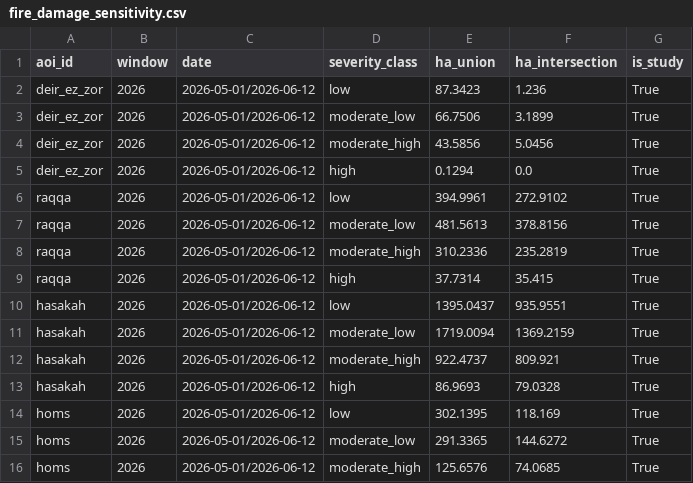
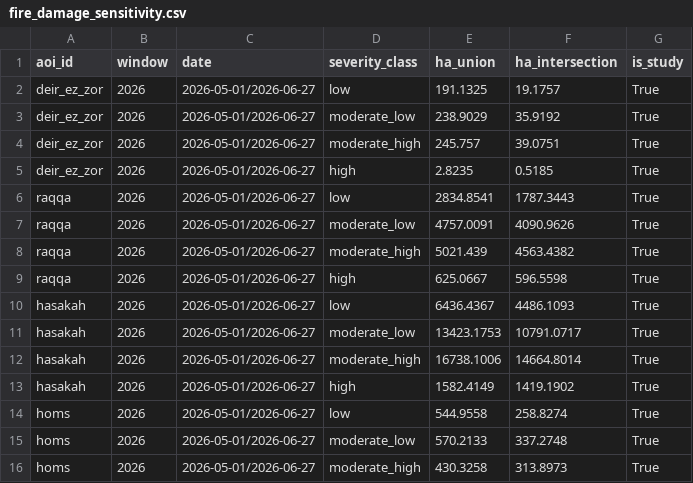
Before and after one commit to Muhanad-husn/flood-fire, a CSV file: outputs/tables/fire_damage_sensitivity.csv, drawn as a sheet; only a part is shown; the diff covers the shown part only.

```diff
--- a/outputs/tables/fire_damage_sensitivity.csv
+++ b/outputs/tables/fire_damage_sensitivity.csv
@@ -1,16 +1,16 @@
 aoi_id,window,date,severity_class,ha_union,ha_intersection,is_study
-deir_ez_zor,2026,2026-05-01/2026-06-12,low,87.3423,1.236,True
-deir_ez_zor,2026,2026-05-01/2026-06-12,moderate_low,66.7506,3.1899,True
-deir_ez_zor,2026,2026-05-01/2026-06-12,moderate_high,43.5856,5.0456,True
-deir_ez_zor,2026,2026-05-01/2026-06-12,high,0.1294,0.0,True
-raqqa,2026,2026-05-01/2026-06-12,low,394.9961,272.9102,True
-raqqa,2026,2026-05-01/2026-06-12,moderate_low,481.5613,378.8156,True
-raqqa,2026,2026-05-01/2026-06-12,moderate_high,310.2336,235.2819,True
-raqqa,2026,2026-05-01/2026-06-12,high,37.7314,35.415,True
-hasakah,2026,2026-05-01/2026-06-12,low,1395.0437,935.9551,True
-hasakah,2026,2026-05-01/2026-06-12,moderate_low,1719.0094,1369.2159,True
-hasakah,2026,2026-05-01/2026-06-12,moderate_high,922.4737,809.921,True
-hasakah,2026,2026-05-01/2026-06-12,high,86.9693,79.0328,True
-homs,2026,2026-05-01/2026-06-12,low,302.1395,118.169,True
-homs,2026,2026-05-01/2026-06-12,moderate_low,291.3365,144.6272,True
-homs,2026,2026-05-01/2026-06-12,moderate_high,125.6576,74.0685,True
+deir_ez_zor,2026,2026-05-01/2026-06-27,low,191.1325,19.1757,True
+deir_ez_zor,2026,2026-05-01/2026-06-27,moderate_low,238.9029,35.9192,True
+deir_ez_zor,2026,2026-05-01/2026-06-27,moderate_high,245.757,39.0751,True
+deir_ez_zor,2026,2026-05-01/2026-06-27,high,2.8235,0.5185,True
+raqqa,2026,2026-05-01/2026-06-27,low,2834.8541,1787.3443,True
+raqqa,2026,2026-05-01/2026-06-27,moderate_low,4757.0091,4090.9626,True
+raqqa,2026,2026-05-01/2026-06-27,moderate_high,5021.439,4563.4382,True
+raqqa,2026,2026-05-01/2026-06-27,high,625.0667,596.5598,True
+hasakah,2026,2026-05-01/2026-06-27,low,6436.4367,4486.1093,True
+hasakah,2026,2026-05-01/2026-06-27,moderate_low,13423.1753,10791.0717,True
+hasakah,2026,2026-05-01/2026-06-27,moderate_high,16738.1006,14664.8014,True
+hasakah,2026,2026-05-01/2026-06-27,high,1582.4149,1419.1902,True
+homs,2026,2026-05-01/2026-06-27,low,544.9558,258.8274,True
+homs,2026,2026-05-01/2026-06-27,moderate_low,570.2133,337.2748,True
+homs,2026,2026-05-01/2026-06-27,moderate_high,430.3258,313.8973,True
```
Also changed, not shown: 100 edited cells elsewhere in this file, outputs/fire_hotspots/daraa_2026_viirs.csv, outputs/fire_hotspots/quneitra_2026_viirs.csv, 14 other files.
